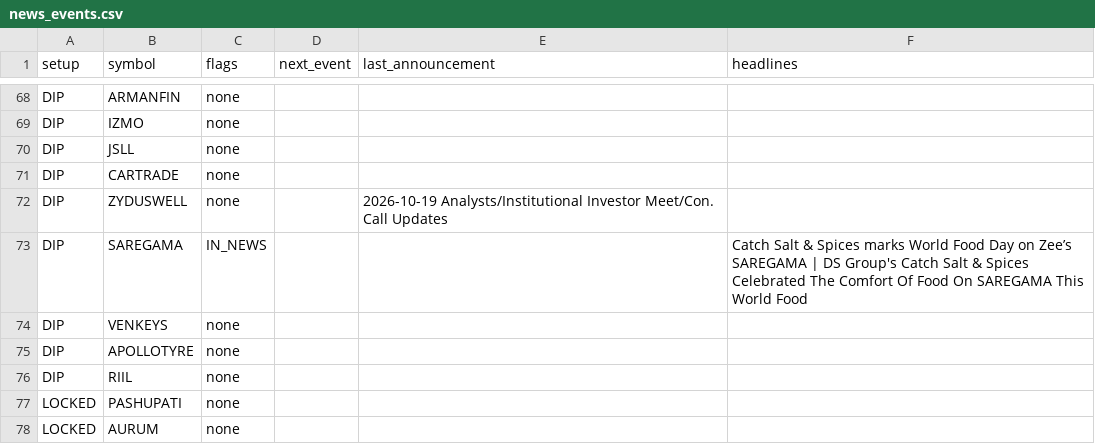
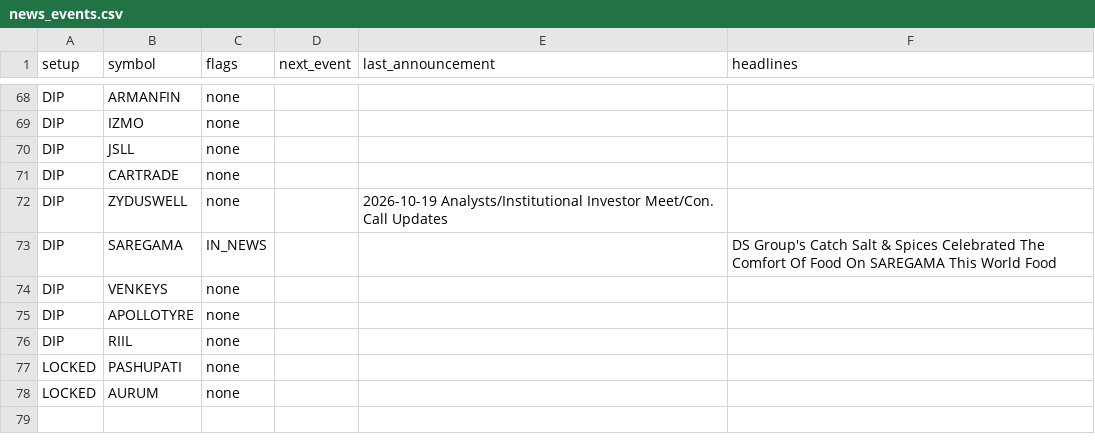
Before and after one commit to sufikipl-ops/swing-auto, a CSV file: docs/news_events.csv, drawn as a sheet; only a part is shown, gaps mark what is left out; the diff covers the shown part only.

```diff
--- a/docs/news_events.csv
+++ b/docs/news_events.csv
@@ -72,3 +72,3 @@ DIP,CARTRADE,none,,,
 DIP,ZYDUSWELL,none,,2026-10-19 Analysts/Institutional Investor Meet/Con. Call Updates,
-DIP,SAREGAMA,IN_NEWS,,,Catch Salt & Spices marks World Food Day on Zee’s SAREGAMA | DS Group's Catch Salt & Spices Celebrated The Comfort Of Food On SAREGAMA This World Food
+DIP,SAREGAMA,IN_NEWS,,,DS Group's Catch Salt & Spices Celebrated The Comfort Of Food On SAREGAMA This World Food
 DIP,VENKEYS,none,,,
```
Also changed, not shown: 13 edited cells elsewhere in this file, out/news_events.csv, 7 other files.
